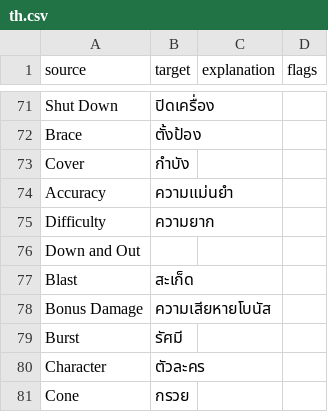
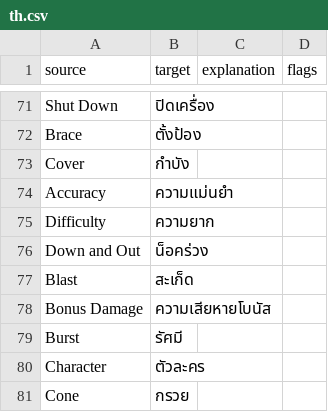
Before and after one commit to massif-press/compcon-locales, a CSV file: glossary/th.csv, drawn as a sheet; only a part is shown, gaps mark what is left out.

Commit message:
chore(l10n): update Thai translation
Translation: COMP/CON/Glossary
Language: Thai
Progress: 95.5% (217 of 227 strings)
Translate-URL: https://hosted.weblate.org/projects/compcon/glossary/th/

```diff
--- a/glossary/th.csv
+++ b/glossary/th.csv
@@ -75,3 +75,3 @@
 "Difficulty","ความยาก","",""
-"Down and Out","","",""
+"Down and Out","น็อคร่วง","",""
 "Blast","สะเก็ด","",""
```
